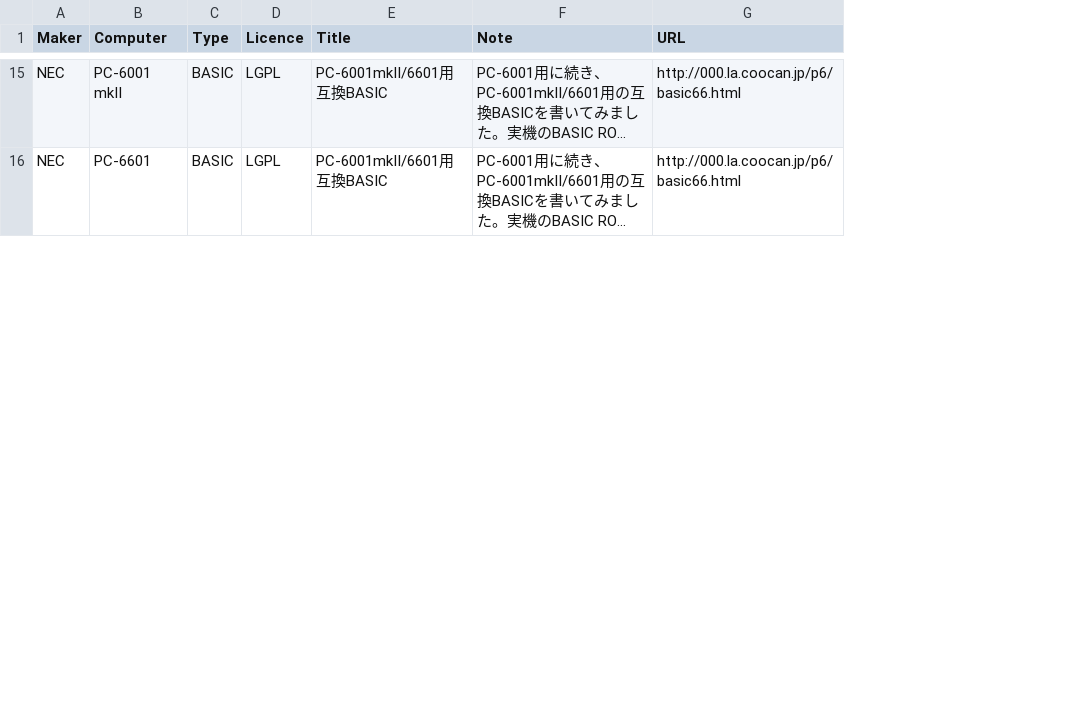
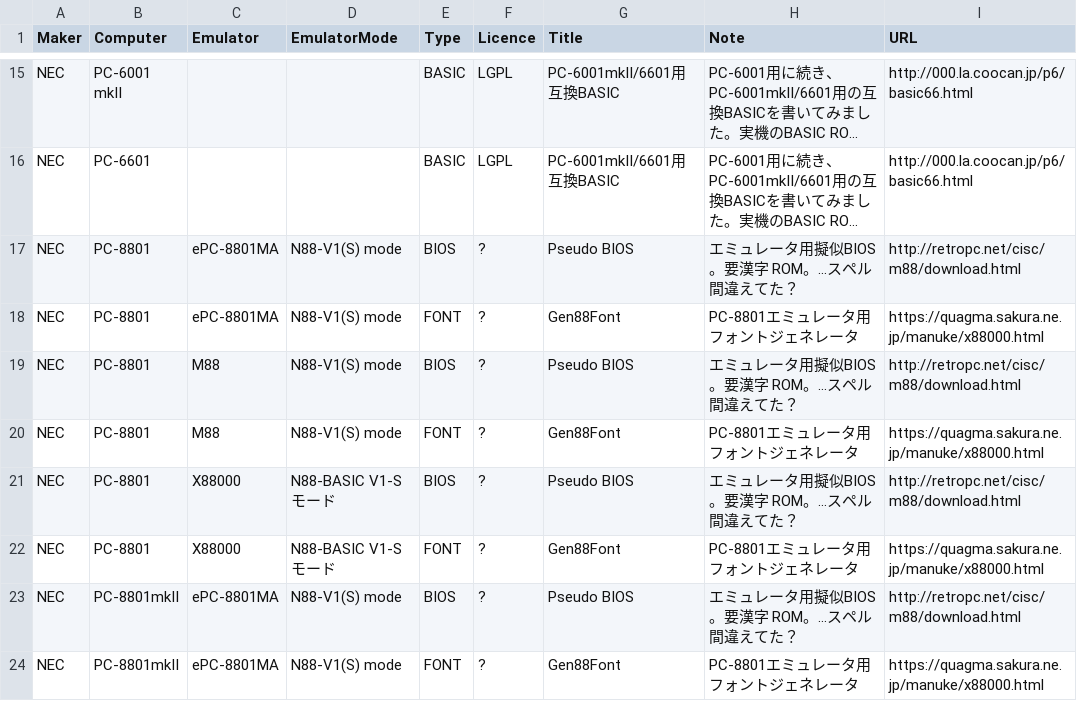
Before and after one commit to medamap/Emulator-BIOS-FONT-Info, a CSV file: Emulator_BIOS_FONT_Info.csv, drawn as a sheet; only a part is shown, gaps mark what is left out; long unchanged cells end in …; the diff covers the shown part only; the diff names each change by its address in the sheet, - before the commit and + after, or states it on an @@ line.

Commit message:
PC-8801 / PC-8801 mkII において、N88-V1 S モード時の動作確認情報を追加、また、動作確認できた Emulator および EmulatorMode カラムを追加

```diff
--- a/Emulator_BIOS_FONT_Info.csv
+++ b/Emulator_BIOS_FONT_Info.csv
+column C (Emulator), empty
+column D (EmulatorMode), empty
+row 17: NEC | PC-8801 | ePC-8801MA | N88-V1(S) mode | BIOS | ? | Pseudo BIOS | エミュレータ用擬似BIOS。要漢字 ROM。…スペル間違えてた？ | http://retropc.net/cisc/m88/download.html
+row 18: NEC | PC-8801 | ePC-8801MA | N88-V1(S) mode | FONT | ? | Gen88Font | PC-8801エミュレータ用フォントジェネレータ | https://quagma.sakura.ne.jp/manuke/x88000.html
+row 19: NEC | PC-8801 | M88 | N88-V1(S) mode | BIOS | ? | Pseudo BIOS | エミュレータ用擬似BIOS。要漢字 ROM。…スペル間違えてた？ | http://retropc.net/cisc/m88/download.html
+row 20: NEC | PC-8801 | M88 | N88-V1(S) mode | FONT | ? | Gen88Font | PC-8801エミュレータ用フォントジェネレータ | https://quagma.sakura.ne.jp/manuke/x88000.html
+row 21: NEC | PC-8801 | X88000 | N88-BASIC V1-Sモード | BIOS | ? | Pseudo BIOS | エミュレータ用擬似BIOS。要漢字 ROM。…スペル間違えてた？ | http://retropc.net/cisc/m88/download.html
+row 22: NEC | PC-8801 | X88000 | N88-BASIC V1-Sモード | FONT | ? | Gen88Font | PC-8801エミュレータ用フォントジェネレータ | https://quagma.sakura.ne.jp/manuke/x88000.html
+row 23: NEC | PC-8801mkII | ePC-8801MA | N88-V1(S) mode | BIOS | ? | Pseudo BIOS | エミュレータ用擬似BIOS。要漢字 ROM。…スペル間違えてた？ | http://retropc.net/cisc/m88/download.html
+row 24: NEC | PC-8801mkII | ePC-8801MA | N88-V1(S) mode | FONT | ? | Gen88Font | PC-8801エミュレータ用フォントジェネレータ | https://quagma.sakura.ne.jp/manuke/x88000.html
```
Also changed, not shown: 8 added rows elsewhere in this file, 2 other files.
